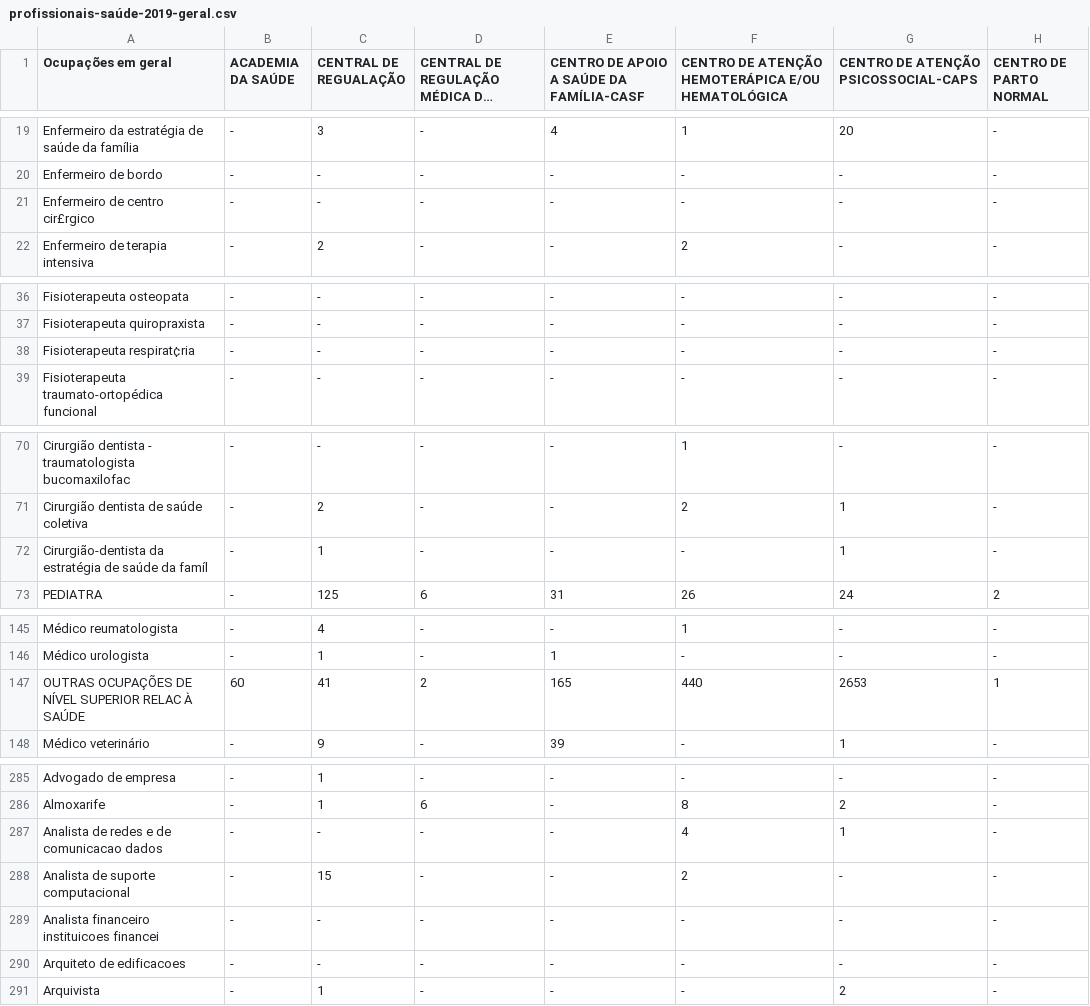
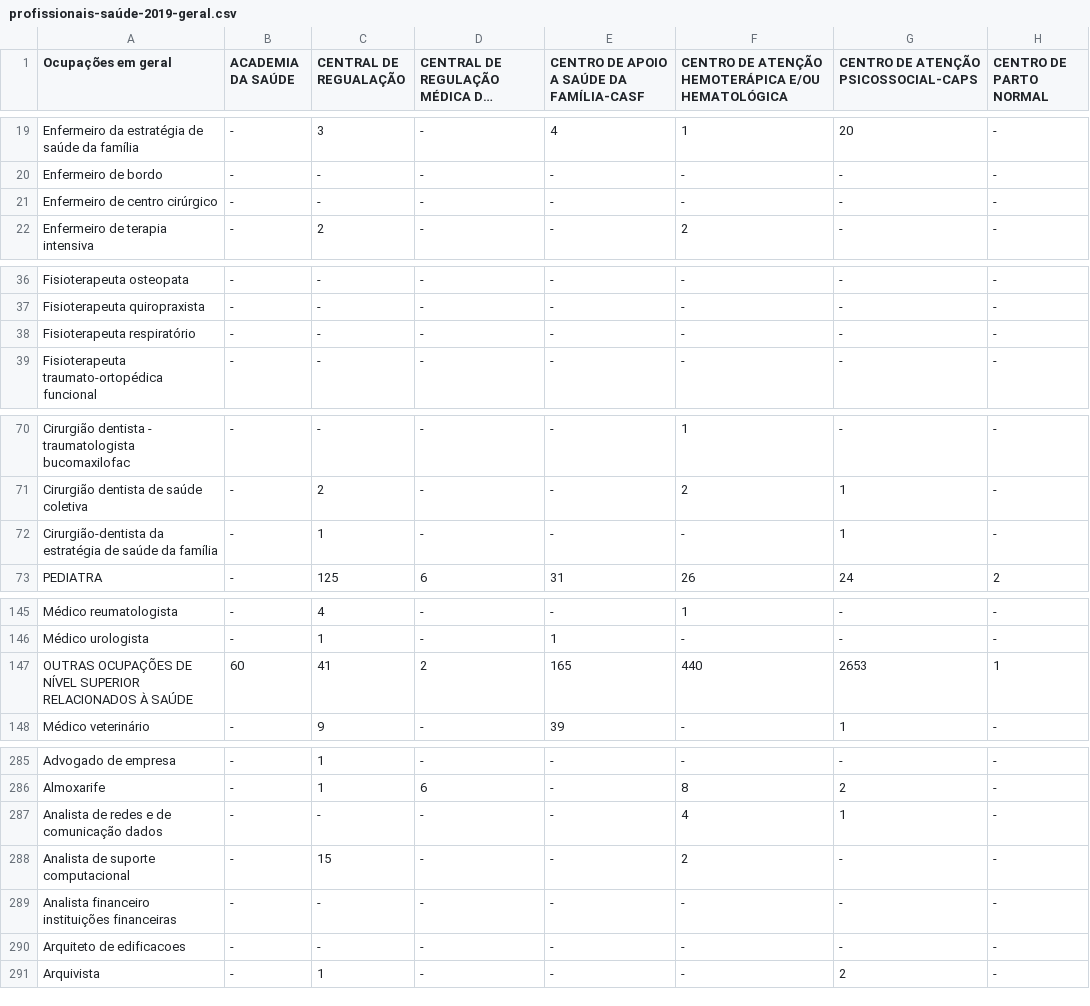
Before and after one commit to br-fedaykin/PGC, a CSV file: dados/consulta-DATASUS_CNES-2019/profissionais-saúde-2019-geral.csv, drawn as a sheet; only a part is shown, gaps mark what is left out; long unchanged cells end in …; the diff covers the shown part only; the diff names each change by its address in the sheet, - before the commit and + after, or states it on an @@ line.

Commit message:
dados: taxonomia das profissões, junto com totais e subtotais

```diff
--- a/dados/consulta-DATASUS_CNES-2019/profissionais-saúde-2019-geral.csv
+++ b/dados/consulta-DATASUS_CNES-2019/profissionais-saúde-2019-geral.csv
-A21 (Ocupações em geral): Enfermeiro de centro cir£rgico
+A21 (Ocupações em geral): Enfermeiro de centro cirúrgico
-A38 (Ocupações em geral): Fisioterapeuta respirat¢ria
+A38 (Ocupações em geral): Fisioterapeuta respiratório
-A72 (Ocupações em geral): …saúde da famíl
+A72 (Ocupações em geral): …saúde da família
-A147 (Ocupações em geral): …NÍVEL SUPERIOR RELAC À SAÚDE
+A147 (Ocupações em geral): …NÍVEL SUPERIOR RELACIONADOS À SAÚDE
-A287 (Ocupações em geral): Analista de redes e de comunicacao dados
+A287 (Ocupações em geral): Analista de redes e de comunicação dados
-A289 (Ocupações em geral): Analista financeiro instituicoes financei
+A289 (Ocupações em geral): Analista financeiro instituições financeiras
```
Also changed, not shown: 6 edited cells elsewhere in this file, 3 other files.
